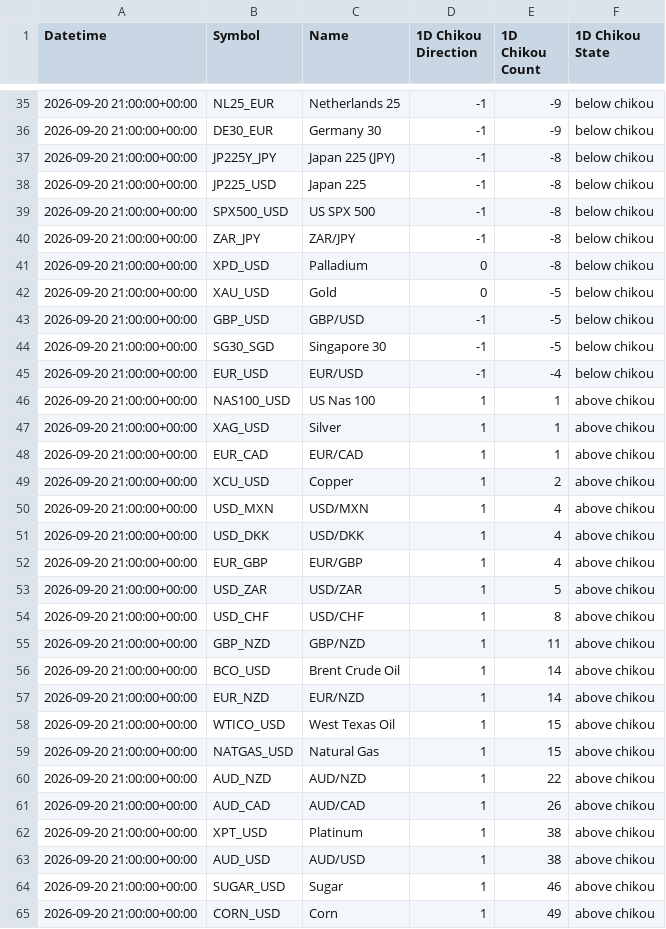
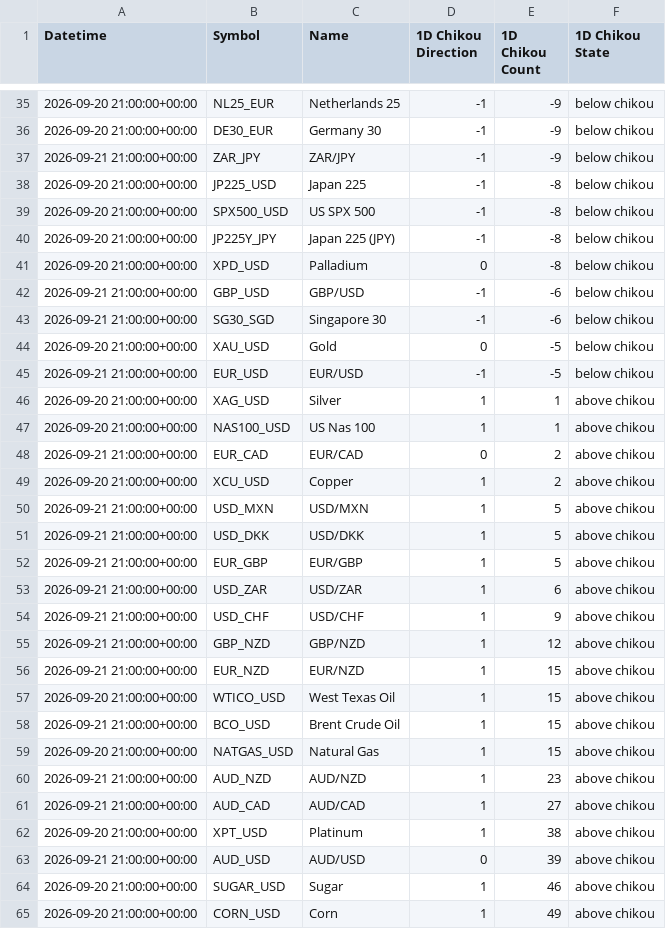
Before and after one commit to harryguiacorn/Ichimoku-Cloud-Signal-Python, a CSV file: output/chikou/Oanda-chikou-D.csv, drawn as a sheet; only a part is shown, gaps mark what is left out; the diff covers the shown part only.

```diff
--- a/output/chikou/Oanda-chikou-D.csv
+++ b/output/chikou/Oanda-chikou-D.csv
@@ -36,29 +36,29 @@ Datetime,Symbol,Name,1D Chikou Direction,1D Chikou Count,1D Chikou State
 2026-09-20 21:00:00+00:00,DE30_EUR,Germany 30,-1,-9,below chikou
-2026-09-20 21:00:00+00:00,JP225Y_JPY,Japan 225 (JPY),-1,-8,below chikou
+2026-09-21 21:00:00+00:00,ZAR_JPY,ZAR/JPY,-1,-9,below chikou
 2026-09-20 21:00:00+00:00,JP225_USD,Japan 225,-1,-8,below chikou
 2026-09-20 21:00:00+00:00,SPX500_USD,US SPX 500,-1,-8,below chikou
-2026-09-20 21:00:00+00:00,ZAR_JPY,ZAR/JPY,-1,-8,below chikou
+2026-09-20 21:00:00+00:00,JP225Y_JPY,Japan 225 (JPY),-1,-8,below chikou
 2026-09-20 21:00:00+00:00,XPD_USD,Palladium,0,-8,below chikou
+2026-09-21 21:00:00+00:00,GBP_USD,GBP/USD,-1,-6,below chikou
+2026-09-21 21:00:00+00:00,SG30_SGD,Singapore 30,-1,-6,below chikou
 2026-09-20 21:00:00+00:00,XAU_USD,Gold,0,-5,below chikou
-2026-09-20 21:00:00+00:00,GBP_USD,GBP/USD,-1,-5,below chikou
-2026-09-20 21:00:00+00:00,SG30_SGD,Singapore 30,-1,-5,below chikou
-2026-09-20 21:00:00+00:00,EUR_USD,EUR/USD,-1,-4,below chikou
+2026-09-21 21:00:00+00:00,EUR_USD,EUR/USD,-1,-5,below chikou
+2026-09-20 21:00:00+00:00,XAG_USD,Silver,1,1,above chikou
 2026-09-20 21:00:00+00:00,NAS100_USD,US Nas 100,1,1,above chikou
-2026-09-20 21:00:00+00:00,XAG_USD,Silver,1,1,above chikou
-2026-09-20 21:00:00+00:00,EUR_CAD,EUR/CAD,1,1,above chikou
+2026-09-21 21:00:00+00:00,EUR_CAD,EUR/CAD,0,2,above chikou
 2026-09-20 21:00:00+00:00,XCU_USD,Copper,1,2,above chikou
-2026-09-20 21:00:00+00:00,USD_MXN,USD/MXN,1,4,above chikou
-2026-09-20 21:00:00+00:00,USD_DKK,USD/DKK,1,4,above chikou
-2026-09-20 21:00:00+00:00,EUR_GBP,EUR/GBP,1,4,above chikou
-2026-09-20 21:00:00+00:00,USD_ZAR,USD/ZAR,1,5,above chikou
-2026-09-20 21:00:00+00:00,USD_CHF,USD/CHF,1,8,above chikou
-2026-09-20 21:00:00+00:00,GBP_NZD,GBP/NZD,1,11,above chikou
-2026-09-20 21:00:00+00:00,BCO_USD,Brent Crude Oil,1,14,above chikou
-2026-09-20 21:00:00+00:00,EUR_NZD,EUR/NZD,1,14,above chikou
+2026-09-21 21:00:00+00:00,USD_MXN,USD/MXN,1,5,above chikou
+2026-09-21 21:00:00+00:00,USD_DKK,USD/DKK,1,5,above chikou
+2026-09-21 21:00:00+00:00,EUR_GBP,EUR/GBP,1,5,above chikou
+2026-09-21 21:00:00+00:00,USD_ZAR,USD/ZAR,1,6,above chikou
+2026-09-21 21:00:00+00:00,USD_CHF,USD/CHF,1,9,above chikou
+2026-09-21 21:00:00+00:00,GBP_NZD,GBP/NZD,1,12,above chikou
+2026-09-21 21:00:00+00:00,EUR_NZD,EUR/NZD,1,15,above chikou
 2026-09-20 21:00:00+00:00,WTICO_USD,West Texas Oil,1,15,above chikou
+2026-09-21 21:00:00+00:00,BCO_USD,Brent Crude Oil,1,15,above chikou
 2026-09-20 21:00:00+00:00,NATGAS_USD,Natural Gas,1,15,above chikou
-2026-09-20 21:00:00+00:00,AUD_NZD,AUD/NZD,1,22,above chikou
-2026-09-20 21:00:00+00:00,AUD_CAD,AUD/CAD,1,26,above chikou
+2026-09-21 21:00:00+00:00,AUD_NZD,AUD/NZD,1,23,above chikou
+2026-09-21 21:00:00+00:00,AUD_CAD,AUD/CAD,1,27,above chikou
 2026-09-20 21:00:00+00:00,XPT_USD,Platinum,1,38,above chikou
-2026-09-20 21:00:00+00:00,AUD_USD,AUD/USD,1,38,above chikou
+2026-09-21 21:00:00+00:00,AUD_USD,AUD/USD,0,39,above chikou
 2026-09-20 21:00:00+00:00,SUGAR_USD,Sugar,1,46,above chikou
```
Also changed, not shown: 3 added rows, 3 removed rows, 1 moved row and 34 edited cells elsewhere in this file, output/chikou/Oanda-chikou-1H.csv, output/chikou/Oanda-chikou-4H.csv, 18 other files.
